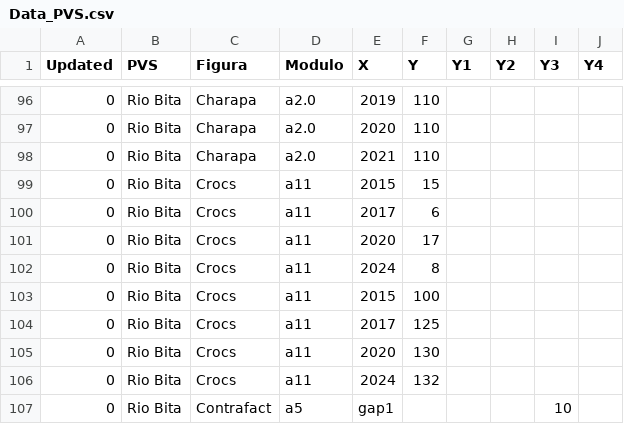
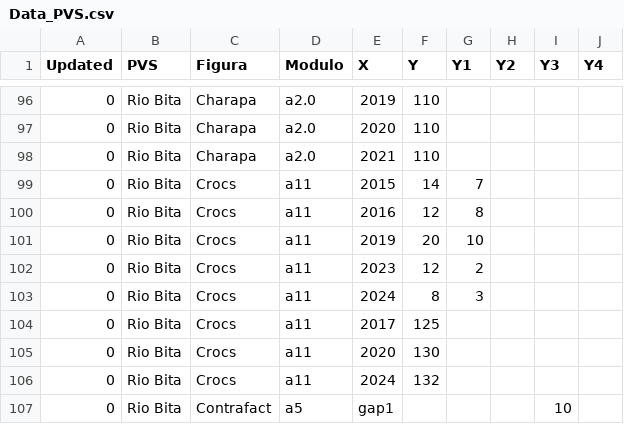
Before and after one commit to FelberA/DataPVS_COL_WCS, a CSV file: Data_PVS.csv, drawn as a sheet; only a part is shown, gaps mark what is left out.

Commit message:
Update Data_PVS.csv

```diff
--- a/Data_PVS.csv
+++ b/Data_PVS.csv
@@ -98,7 +98,7 @@ Updated,PVS,Figura,Modulo,X,Y,Y1,Y2,Y3,Y4
 0,Rio Bita,Charapa,a2.0,2021,110,,,,
-0,Rio Bita,Crocs,a11,2015,15,,,,
-0,Rio Bita,Crocs,a11,2017,6,,,,
-0,Rio Bita,Crocs,a11,2020,17,,,,
-0,Rio Bita,Crocs,a11,2024,8,,,,
-0,Rio Bita,Crocs,a11,2015,100,,,,
+0,Rio Bita,Crocs,a11,2015,14,7,,,
+0,Rio Bita,Crocs,a11,2016,12,8,,,
+0,Rio Bita,Crocs,a11,2019,20,10,,,
+0,Rio Bita,Crocs,a11,2023,12,2,,,
+0,Rio Bita,Crocs,a11,2024,8,3,,,
 0,Rio Bita,Crocs,a11,2017,125,,,,
```
